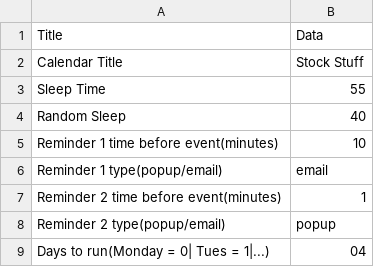
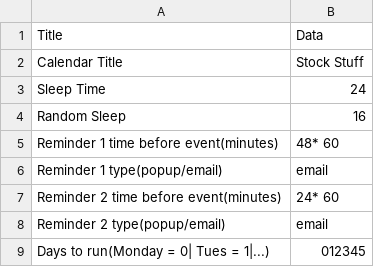
Before and after one commit to Gnome101/StockEvent, a CSV file: Inputs/Info.csv, drawn as a sheet.

Commit message:
Info changes

```diff
--- a/Inputs/Info.csv
+++ b/Inputs/Info.csv
@@ -2,8 +2,8 @@ Title,Data
 Calendar Title, Stock Stuff
-Sleep Time, 55
-Random Sleep, 40
-Reminder 1 time before event(minutes), 10
+Sleep Time, 24
+Random Sleep, 16
+Reminder 1 time before event(minutes), 48* 60
 Reminder 1 type(popup/email), email
-Reminder 2 time before event(minutes), 1
-Reminder 2 type(popup/email), popup
-Days to run(Monday = 0| Tues = 1|...),04
+Reminder 2 time before event(minutes), 24* 60
+Reminder 2 type(popup/email), email
+Days to run(Monday = 0| Tues = 1|...),012345
```
Also changed, not shown: 2 other files.
